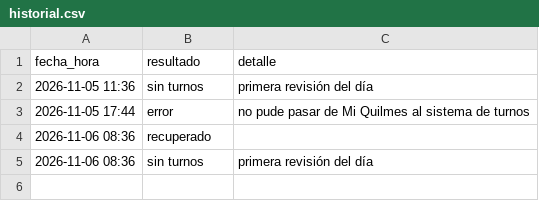
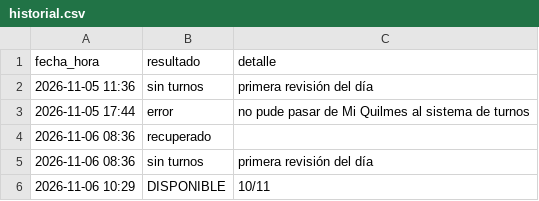
Before and after one commit to montillaamartina-maker/monitor-turnos, a CSV file: historial.csv, drawn as a sheet.

```diff
--- a/historial.csv
+++ b/historial.csv
@@ -5 +5,2 @@ fecha_hora,resultado,detalle
 2026-11-06 08:36,sin turnos,primera revisión del día
+2026-11-06 10:29,DISPONIBLE,10/11
```
Also changed, not shown: 1 other file.
